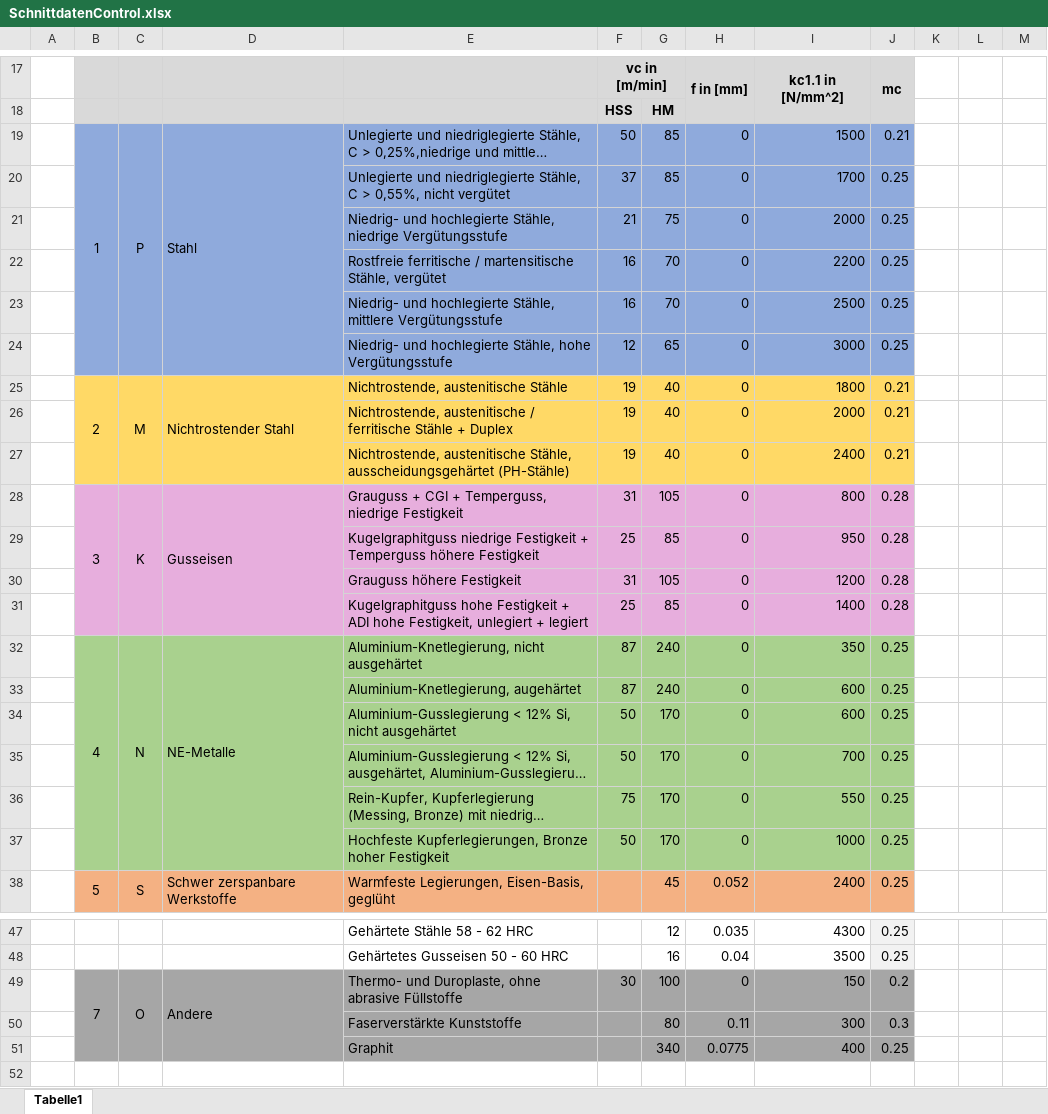
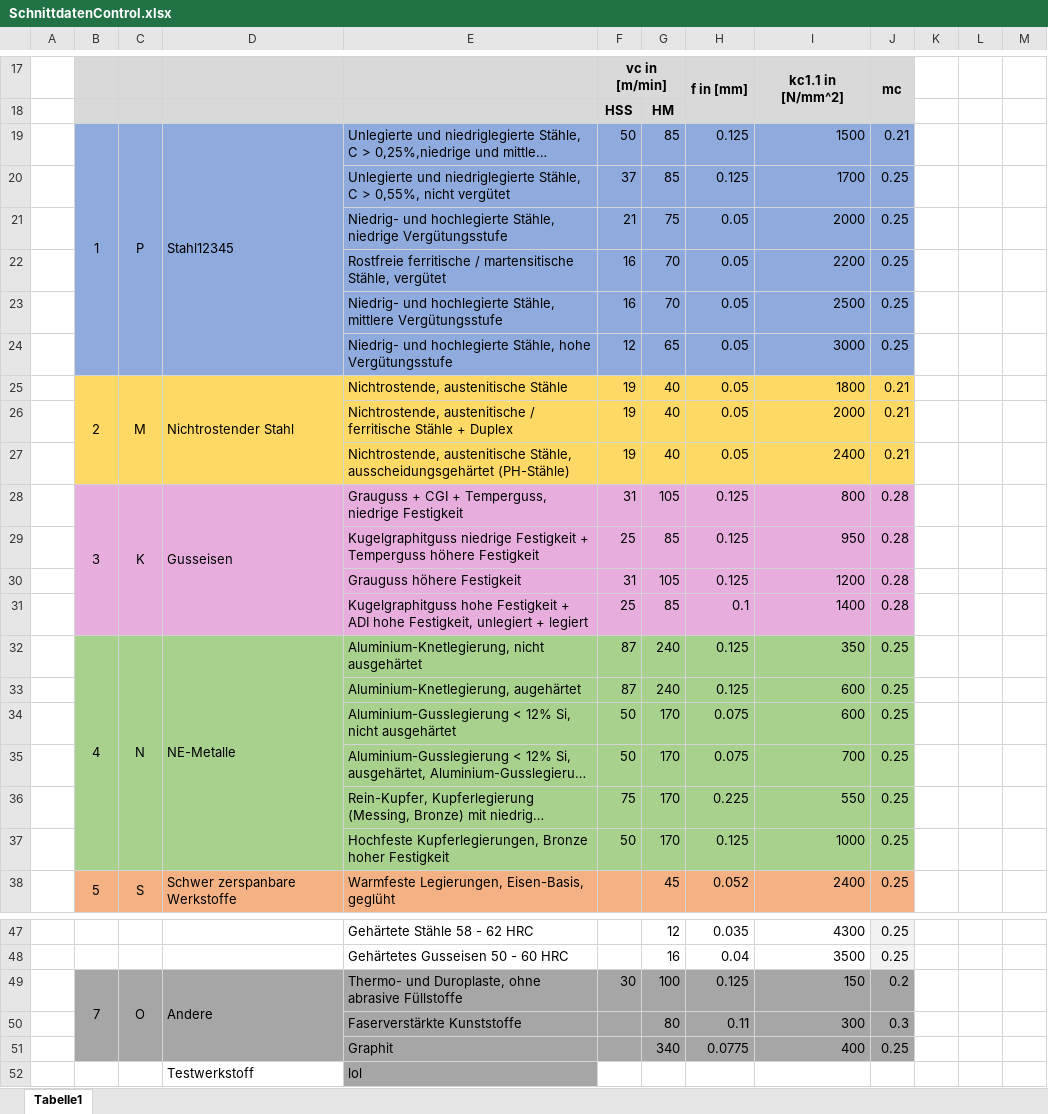
Before and after one commit to GSoarer/Test, an Excel workbook: TorqueMonitoring/files/SchnittdatenControl.xlsx, sheet Tabelle1, drawn as a sheet; only a part is shown, gaps mark what is left out; long unchanged cells end in …; values as stored, in another font and other column widths than the file's, no borders; the diff covers the shown part only; the diff names each change by its address in the sheet, - before the commit and + after, or states it on an @@ line.

Commit message:
excel

```diff
--- a/TorqueMonitoring/files/SchnittdatenControl.xlsx (sheet Tabelle1)
+++ b/TorqueMonitoring/files/SchnittdatenControl.xlsx (sheet Tabelle1)
-D19: Stahl
+D19: Stahl12345
-H19:H20: 0
+H19:H20: 0.125
-H21:H27: 0
+H21:H27: 0.05
-H28:H30: 0
+H28:H30: 0.125
-H31: 0
+H31: 0.1
-H32:H33: 0
+H32:H33: 0.125
-H34:H35: 0
+H34:H35: 0.075
-H36: 0
+H36: 0.225
-H37: 0
+H37: 0.125
-H49: 0
+H49: 0.125
+row 52:  |  |  | Testwerkstoff | lol
```
Also changed, not shown: 1 edited cell elsewhere in this sheet, 8 other files.
